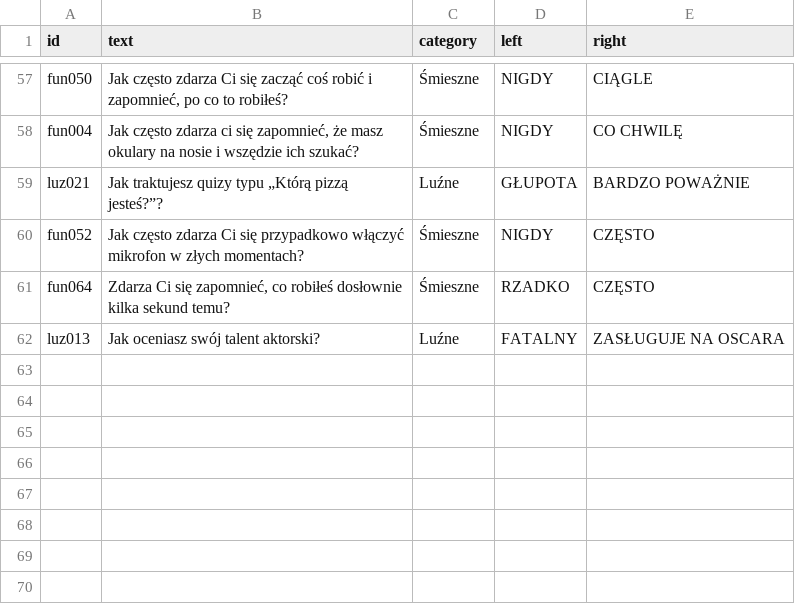
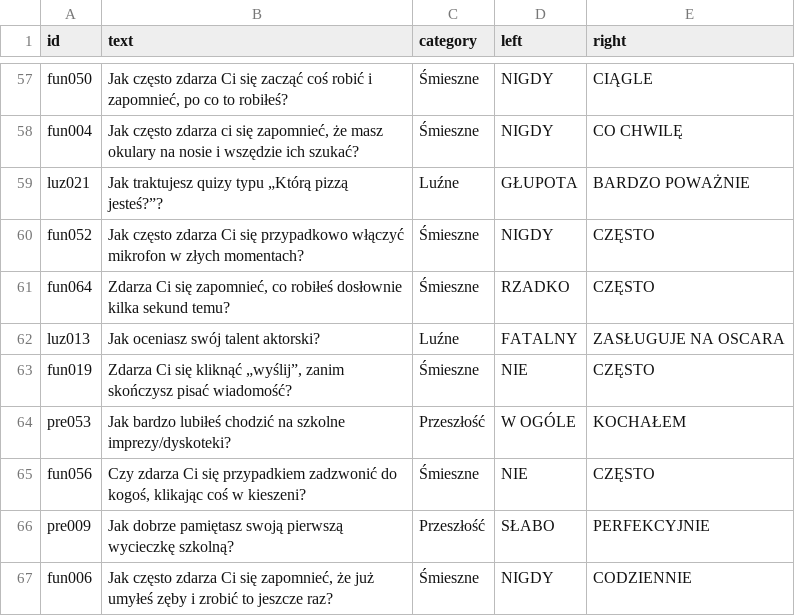
Before and after one commit to DawidS25/walidacja_pytan, a CSV file: que_accepted.csv, drawn as a sheet; only a part is shown, gaps mark what is left out.

Commit message:
Aktualizacja pytań przez Streamlit

```diff
--- a/que_accepted.csv
+++ b/que_accepted.csv
@@ -62 +62,6 @@ fun064;Zdarza Ci się zapomnieć, co robiłeś dosłownie kilka sekund temu?;Śm
 luz013;Jak oceniasz swój talent aktorski?;Luźne;FATALNY;ZASŁUGUJE NA OSCARA
+fun019;Zdarza Ci się kliknąć „wyślij”, zanim skończysz pisać wiadomość?;Śmieszne;NIE;CZĘSTO
+pre053;Jak bardzo lubiłeś chodzić na szkolne imprezy/dyskoteki?;Przeszłość;W OGÓLE;KOCHAŁEM
+fun056;Czy zdarza Ci się przypadkiem zadzwonić do kogoś, klikając coś w kieszeni?;Śmieszne;NIE;CZĘSTO
+pre009;Jak dobrze pamiętasz swoją pierwszą wycieczkę szkolną?;Przeszłość;SŁABO;PERFEKCYJNIE
+fun006;Jak często zdarza Ci się zapomnieć, że już umyłeś zęby i zrobić to jeszcze raz?;Śmieszne;NIGDY;CODZIENNIE
```
